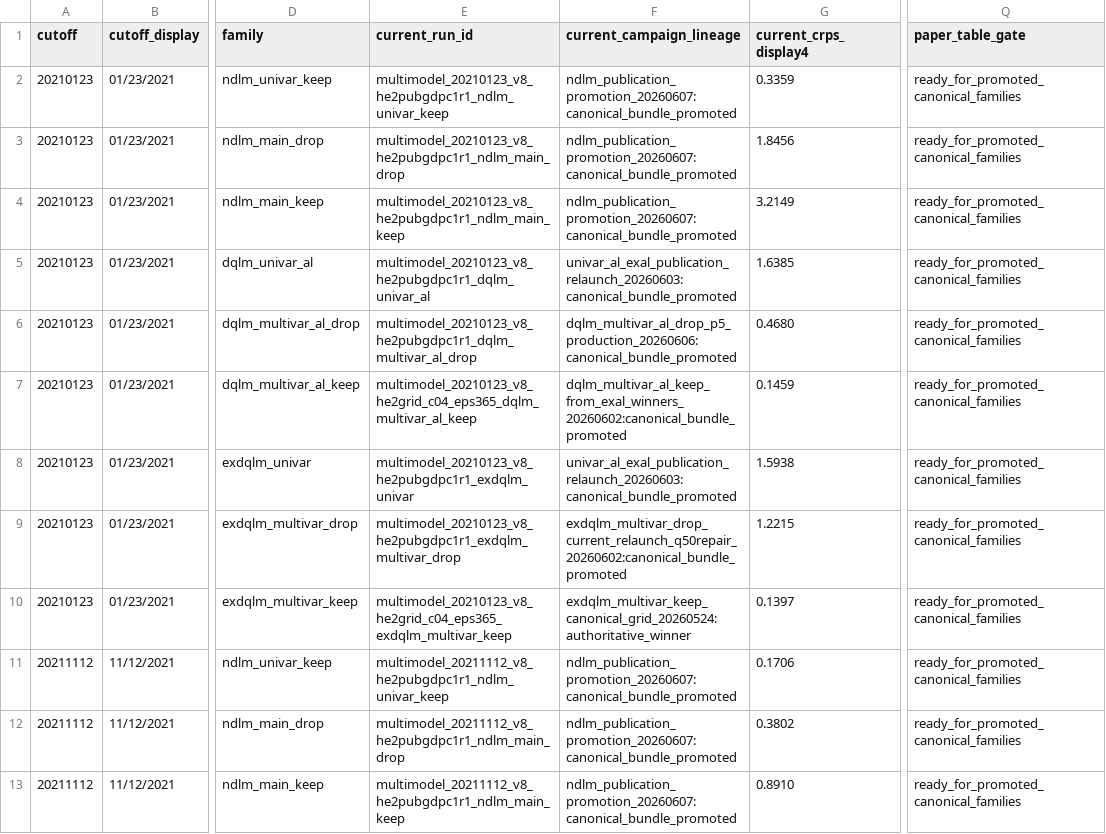
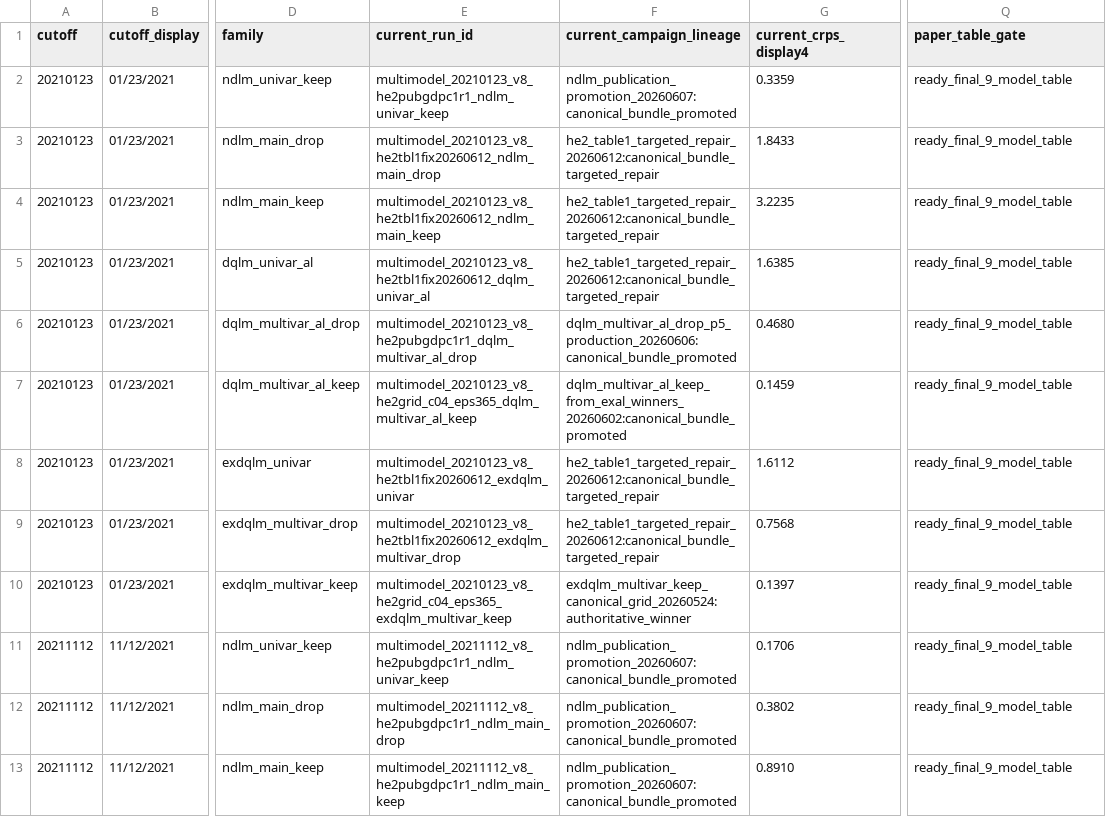
Before and after one commit to AntonioAPDL/Evironmetrics---REVISED-DOC-Corrected-2, a CSV file: artifacts/he2_publication_freeze/he2_publication_parity_gate.csv, drawn as a sheet; only a part is shown, gaps mark what is left out; the diff covers the shown part only; the diff names each change by its address in the sheet, - before the commit and + after, or states it on an @@ line.

```diff
--- a/artifacts/he2_publication_freeze/he2_publication_parity_gate.csv
+++ b/artifacts/he2_publication_freeze/he2_publication_parity_gate.csv
-Q2:Q13 (paper_table_gate): ready_for_promoted_canonical_families
+Q2:Q13 (paper_table_gate): ready_final_9_model_table
-E3 (current_run_id): multimodel_20210123_v8_he2pubgdpc1r1_ndlm_main_drop
+E3 (current_run_id): multimodel_20210123_v8_he2tbl1fix20260612_ndlm_main_drop
-F3:F4 (current_campaign_lineage): ndlm_publication_promotion_20260607:canonical_bundle_promoted
+F3:F4 (current_campaign_lineage): he2_table1_targeted_repair_20260612:canonical_bundle_targeted_repair
-G3 (current_crps_display4): 1.8456
+G3 (current_crps_display4): 1.8433
-E4 (current_run_id): multimodel_20210123_v8_he2pubgdpc1r1_ndlm_main_keep
+E4 (current_run_id): multimodel_20210123_v8_he2tbl1fix20260612_ndlm_main_keep
-G4 (current_crps_display4): 3.2149
+G4 (current_crps_display4): 3.2235
-E5 (current_run_id): multimodel_20210123_v8_he2pubgdpc1r1_dqlm_univar_al
+E5 (current_run_id): multimodel_20210123_v8_he2tbl1fix20260612_dqlm_univar_al
-F5 (current_campaign_lineage): univar_al_exal_publication_relaunch_20260603:canonical_bundle_promoted
+F5 (current_campaign_lineage): he2_table1_targeted_repair_20260612:canonical_bundle_targeted_repair
-E8 (current_run_id): multimodel_20210123_v8_he2pubgdpc1r1_exdqlm_univar
+E8 (current_run_id): multimodel_20210123_v8_he2tbl1fix20260612_exdqlm_univar
-F8 (current_campaign_lineage): univar_al_exal_publication_relaunch_20260603:canonical_bundle_promoted
+F8 (current_campaign_lineage): he2_table1_targeted_repair_20260612:canonical_bundle_targeted_repair
-G8 (current_crps_display4): 1.5938
+G8 (current_crps_display4): 1.6112
-E9 (current_run_id): multimodel_20210123_v8_he2pubgdpc1r1_exdqlm_multivar_drop
+E9 (current_run_id): multimodel_20210123_v8_he2tbl1fix20260612_exdqlm_multivar_drop
-F9 (current_campaign_lineage): exdqlm_multivar_drop_current_relaunch_q50repair_20260602:canonical_bundle_promoted
+F9 (current_campaign_lineage): he2_table1_targeted_repair_20260612:canonical_bundle_targeted_repair
-G9 (current_crps_display4): 1.2215
+G9 (current_crps_display4): 0.7568
```
Also changed, not shown: 85 edited cells elsewhere in this file, artifacts/he2_publication_freeze/he2_bayesian_publication_inputs.csv, artifacts/he2_publication_freeze/he2_bayesian_publication_manifest.csv, 20 other files.
